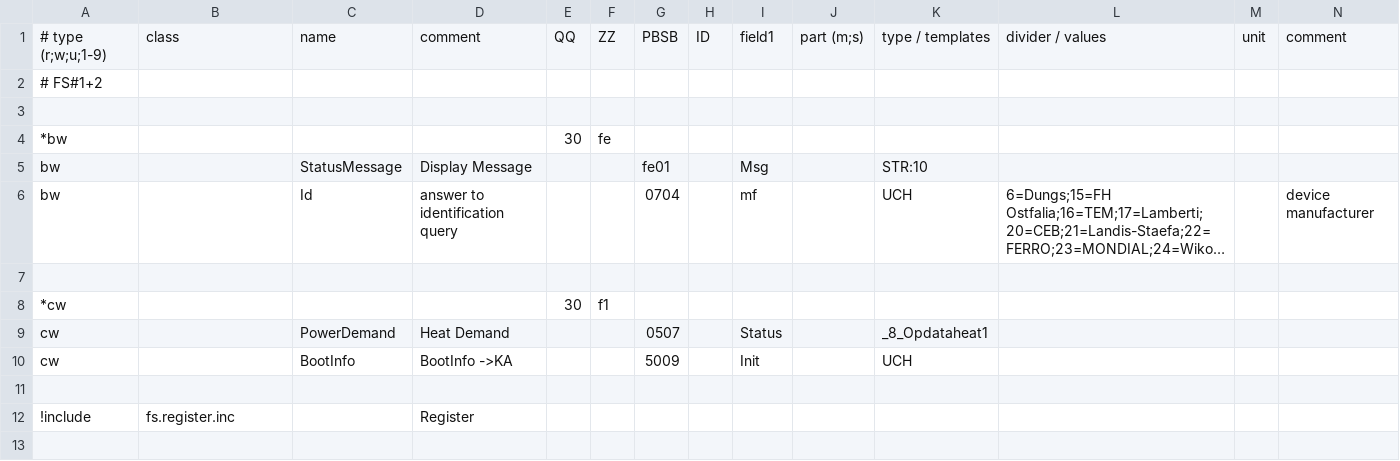
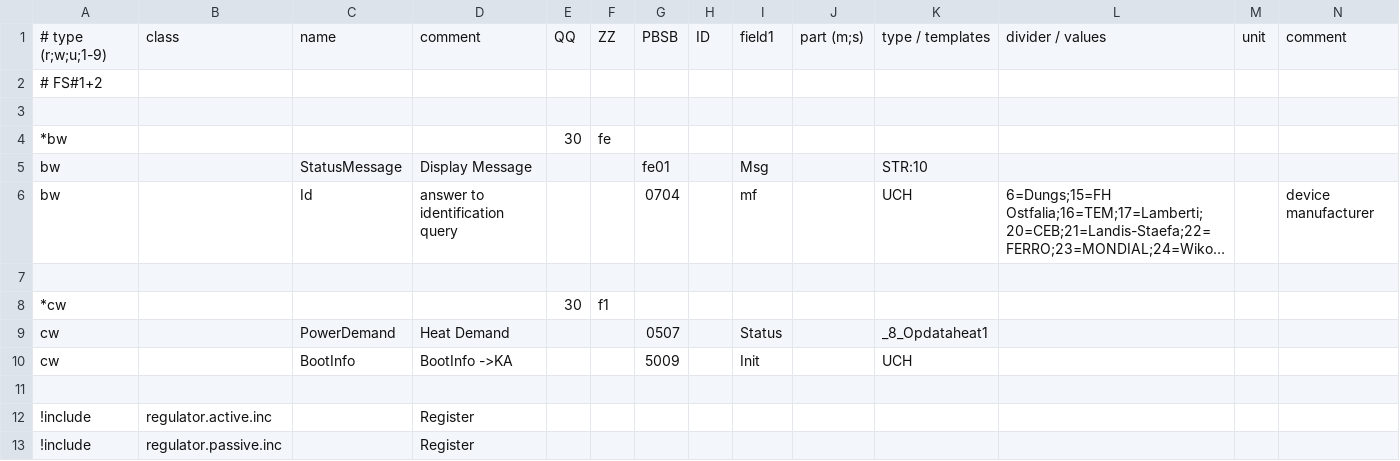
Before and after one commit to aghulas/ebusd-configuration-weishaupt, a CSV file: weishaupt/35..fs1.csv, drawn as a sheet; only a part is shown; long unchanged cells end in …; addresses are those after the commit; rows hold the shown columns only; the diff names each change by its address in the sheet, - before the commit and + after, or states it on an @@ line.

```diff
--- a/weishaupt/35..fs1.csv
+++ b/weishaupt/35..fs1.csv
+row 12: !include | regulator.active.inc |  | Register
-B13: fs.register.inc
+B13: regulator.passive.inc
```
Also changed, not shown: weishaupt/15..ka.csv, weishaupt/51..em2.csv, 7 other files.
